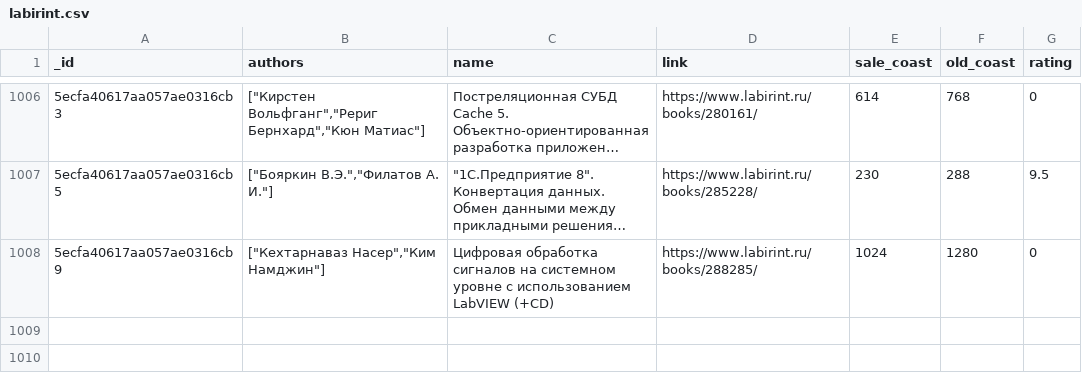
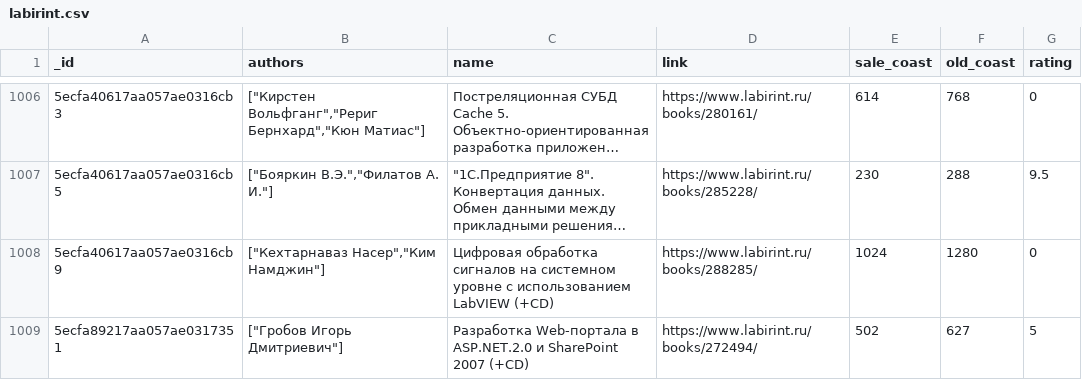
Before and after one commit to Igor-fr/GB, a CSV file: Web_scraping/lesson_5_scrapy/labirint.csv, drawn as a sheet; only a part is shown, gaps mark what is left out; long unchanged cells end in …; the diff names each change by its address in the sheet, - before the commit and + after, or states it on an @@ line.

```diff
--- a/Web_scraping/lesson_5_scrapy/labirint.csv
+++ b/Web_scraping/lesson_5_scrapy/labirint.csv
+row 1009: 5ecfa89217aa057ae0317351 | ["Гробов Игорь Дмитриевич"] | Разработка Web-портала в ASP.NET.2.0 и SharePoint 2007 (+CD) | https://www.labirint.ru/books/272494/ | 502 | 627 | 5
```
Also changed, not shown: Web_scraping/lesson_5_scrapy/book24.csv, 1 other file.
